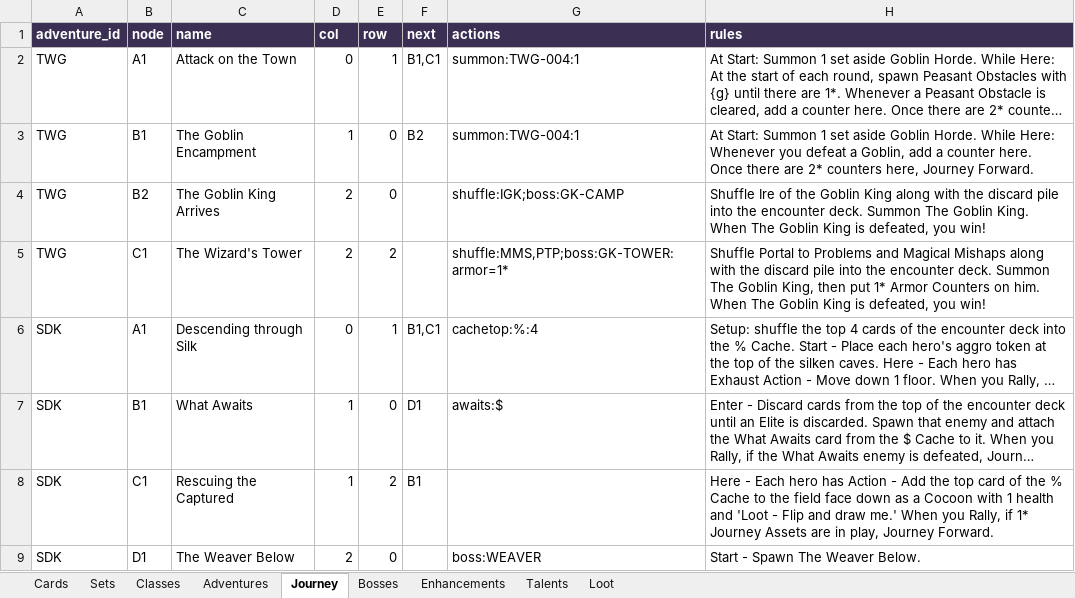
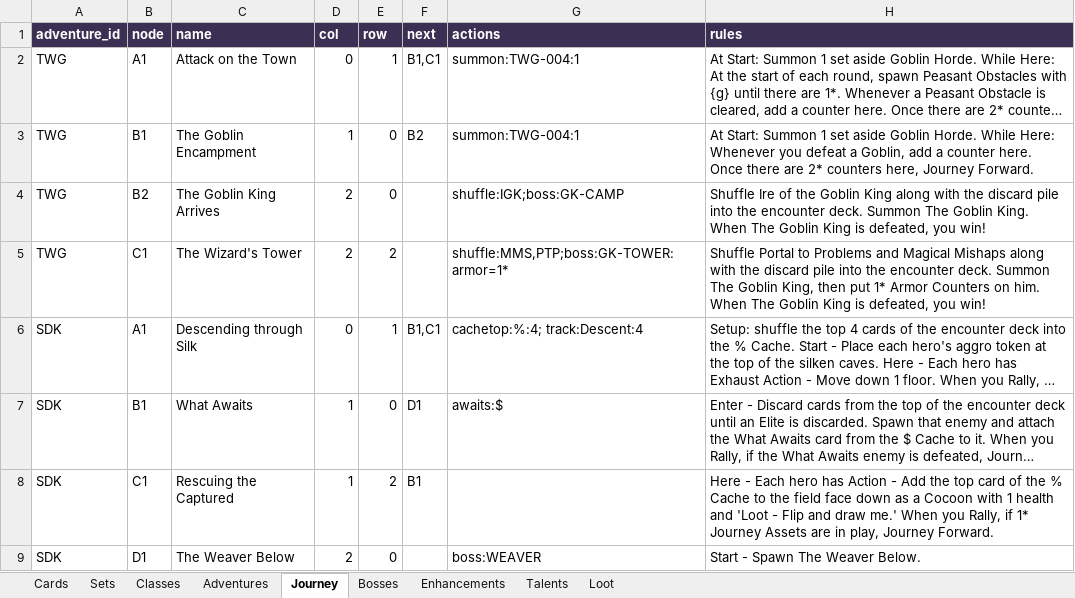
Before and after one commit to galvanicchoir/journeys-tts, an Excel workbook: data/journeys-cards.xlsx, sheet Journey, drawn as a sheet; long unchanged cells end in …; values as stored, in another font and other column widths than the file's, no borders; table styles not drawn; the diff names each change by its address in the sheet, - before the commit and + after, or states it on an @@ line.

```diff
--- a/data/journeys-cards.xlsx (sheet Journey)
+++ b/data/journeys-cards.xlsx (sheet Journey)
-G6 (actions): cachetop:%:4
+G6 (actions): cachetop:%:4; track:Descent:4
```
Also changed, not shown: 9 other files.
